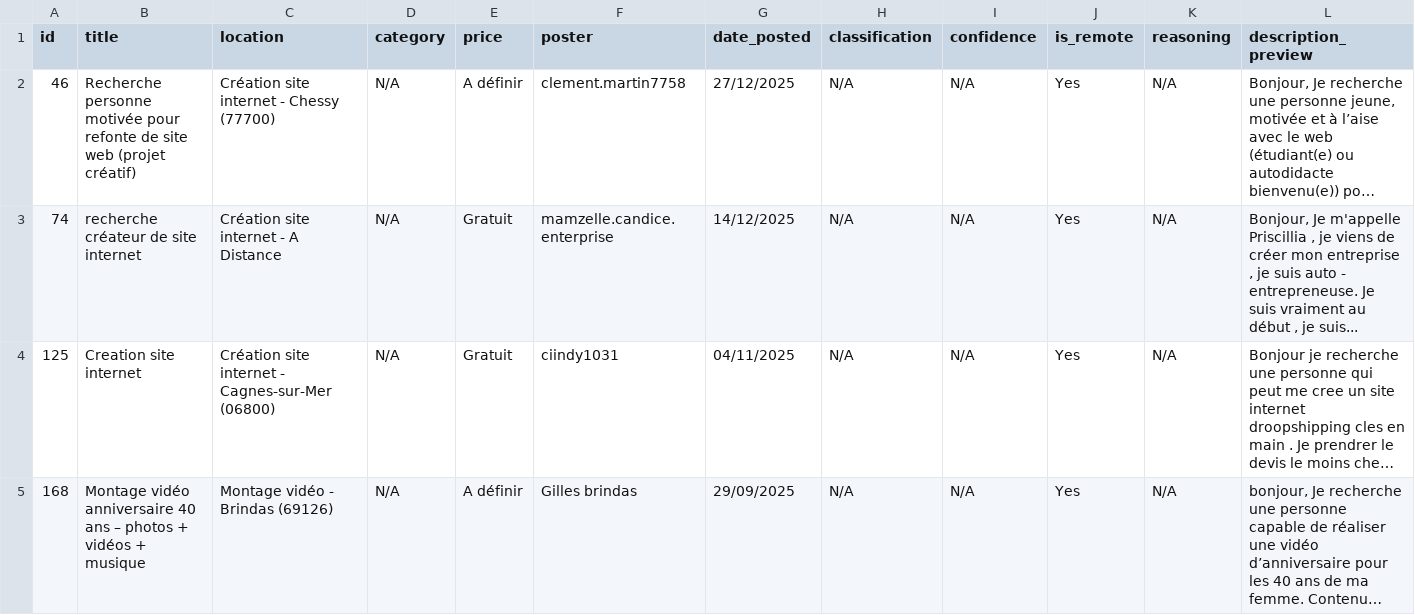
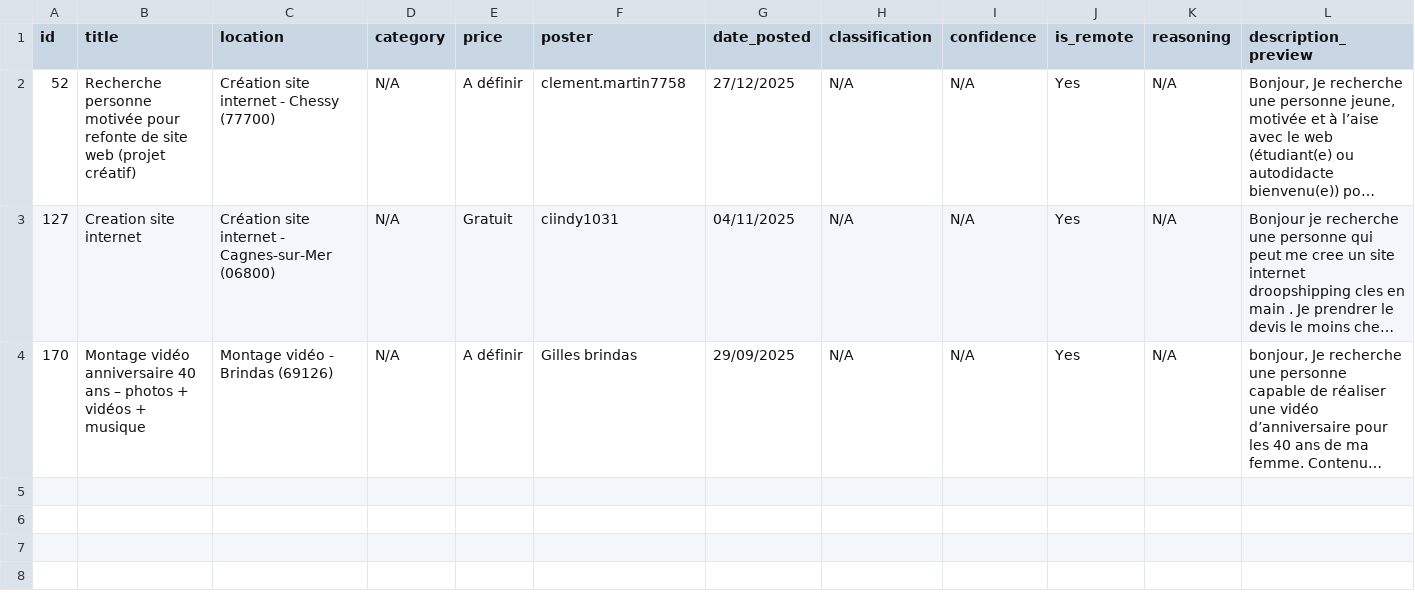
Before and after one commit to Dlawlet/afidiOS-finder, a CSV file: exports/remote_jobs_latest.csv, drawn as a sheet; only a part is shown; long unchanged cells end in …; removed rows and columns are numbered as before the commit, all else as after; rows hold the shown columns only; the diff names each change by its address in the sheet, - before the commit and + after, or states it on an @@ line.

```diff
--- a/exports/remote_jobs_latest.csv
+++ b/exports/remote_jobs_latest.csv
-A2 (id): 46
+A2 (id): 52
-row 3: 74 | recherche créateur de site internet | Création site internet - A Distance | N/A | Gratuit | mamzelle.candice.enterprise | 14/12/2025 | N/A | N/A | Yes | N/A | Bonjour, Je m'appelle Priscillia , je viens de créer mon entreprise , je suis auto - entrepreneuse. Je suis vraiment au début , je suis...
-A3 (id): 125
+A3 (id): 127
-A4 (id): 168
+A4 (id): 170
```
Also changed, not shown: exports/jobs_latest.csv, 2 other files.
